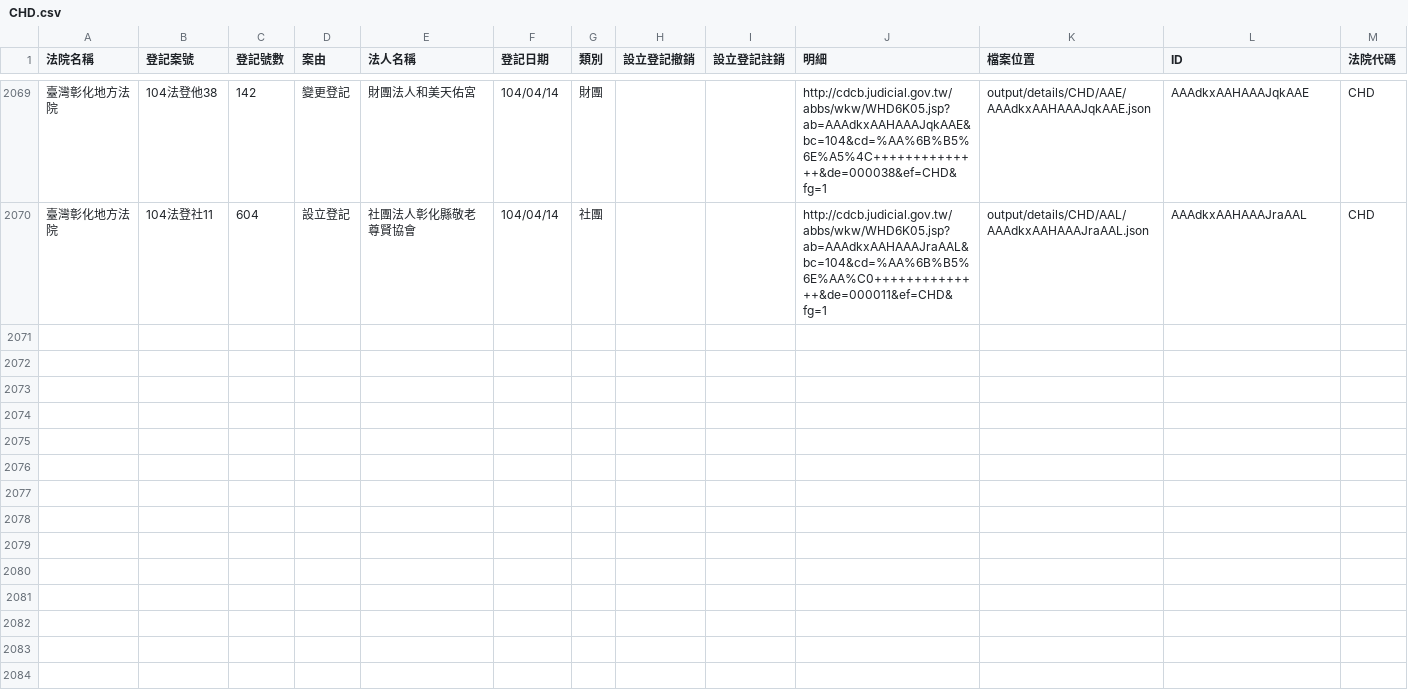
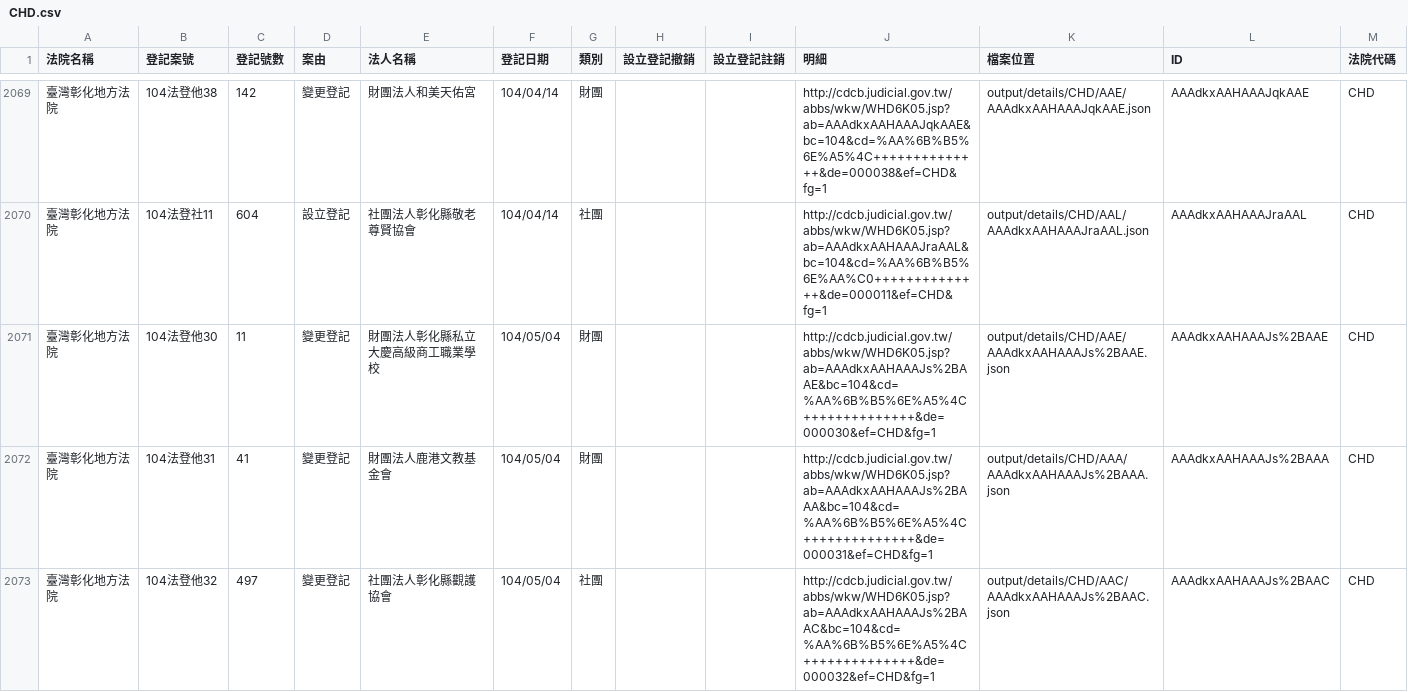
Before and after one commit to taichunmin/foundationtw, a CSV file: output/lists/CHD.csv, drawn as a sheet; only a part is shown, gaps mark what is left out; the diff covers the shown part only.

Commit message:
update datasets @ 2015-05-06 19:10:26

```diff
--- a/output/lists/CHD.csv
+++ b/output/lists/CHD.csv
@@ -2070 +2070,4 @@
 臺灣彰化地方法院,104法登社11,604,設立登記,社團法人彰化縣敬老尊賢協會,104/04/14,社團,,,http://cdcb.judicial.gov.tw/abbs/wkw/WHD6K05.jsp?ab=AAAdkxAAHAAAJraAAL&bc=104&cd=%AA%6B%B5%6E%AA%C0++++++++++++++&de=000011&ef=CHD&fg=1,output/details/CHD/AAL/AAAdkxAAHAAAJraAAL.json,AAAdkxAAHAAAJraAAL,CHD
+臺灣彰化地方法院,104法登他30,11,變更登記,財團法人彰化縣私立大慶高級商工職業學校,104/05/04,財團,,,http://cdcb.judicial.gov.tw/abbs/wkw/WHD6K05.jsp?ab=AAAdkxAAHAAAJs%2BAAE&bc=104&cd=%AA%6B%B5%6E%A5%4C++++++++++++++&de=000030&ef=CHD&fg=1,output/details/CHD/AAE/AAAdkxAAHAAAJs%2BAAE.json,AAAdkxAAHAAAJs%2BAAE,CHD
+臺灣彰化地方法院,104法登他31,41,變更登記,財團法人鹿港文教基金會,104/05/04,財團,,,http://cdcb.judicial.gov.tw/abbs/wkw/WHD6K05.jsp?ab=AAAdkxAAHAAAJs%2BAAA&bc=104&cd=%AA%6B%B5%6E%A5%4C++++++++++++++&de=000031&ef=CHD&fg=1,output/details/CHD/AAA/AAAdkxAAHAAAJs%2BAAA.json,AAAdkxAAHAAAJs%2BAAA,CHD
+臺灣彰化地方法院,104法登他32,497,變更登記,社團法人彰化縣觀護協會,104/05/04,社團,,,http://cdcb.judicial.gov.tw/abbs/wkw/WHD6K05.jsp?ab=AAAdkxAAHAAAJs%2BAAC&bc=104&cd=%AA%6B%B5%6E%A5%4C++++++++++++++&de=000032&ef=CHD&fg=1,output/details/CHD/AAC/AAAdkxAAHAAAJs%2BAAC.json,AAAdkxAAHAAAJs%2BAAC,CHD
```
Also changed, not shown: 8 added rows elsewhere in this file, output/lists/KLD.csv, output/lists/PTD.csv, 37 other files.
